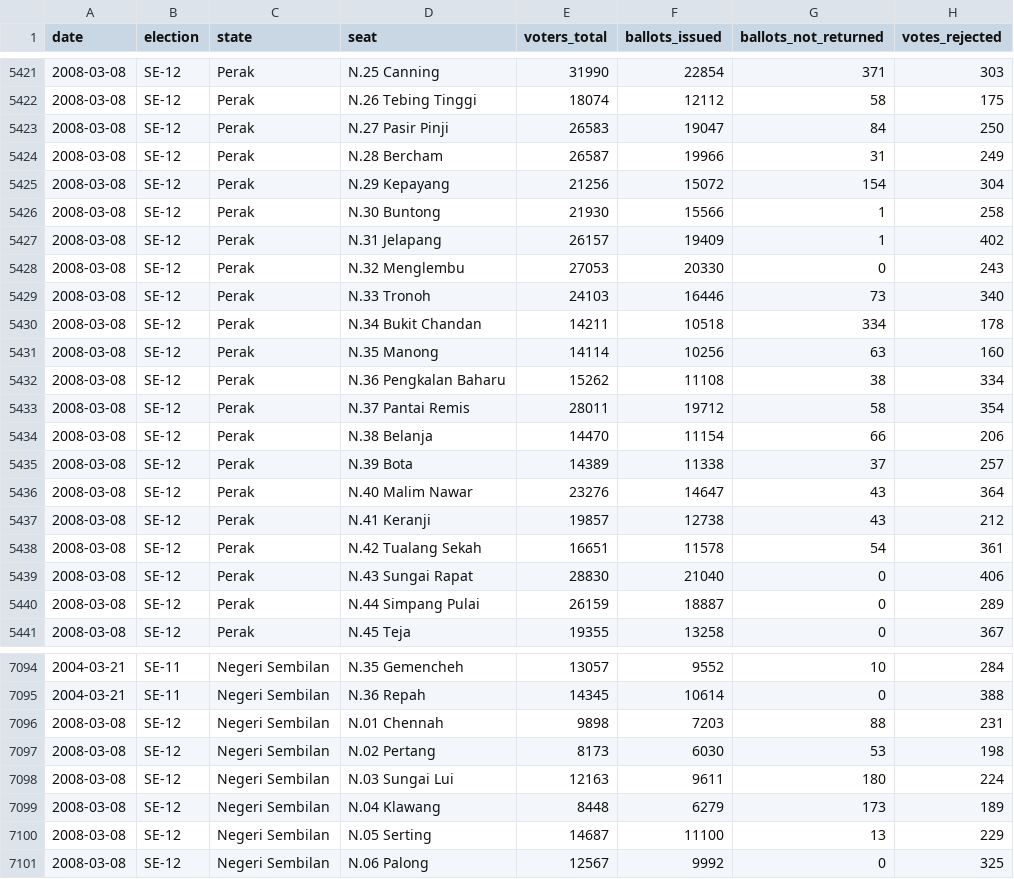
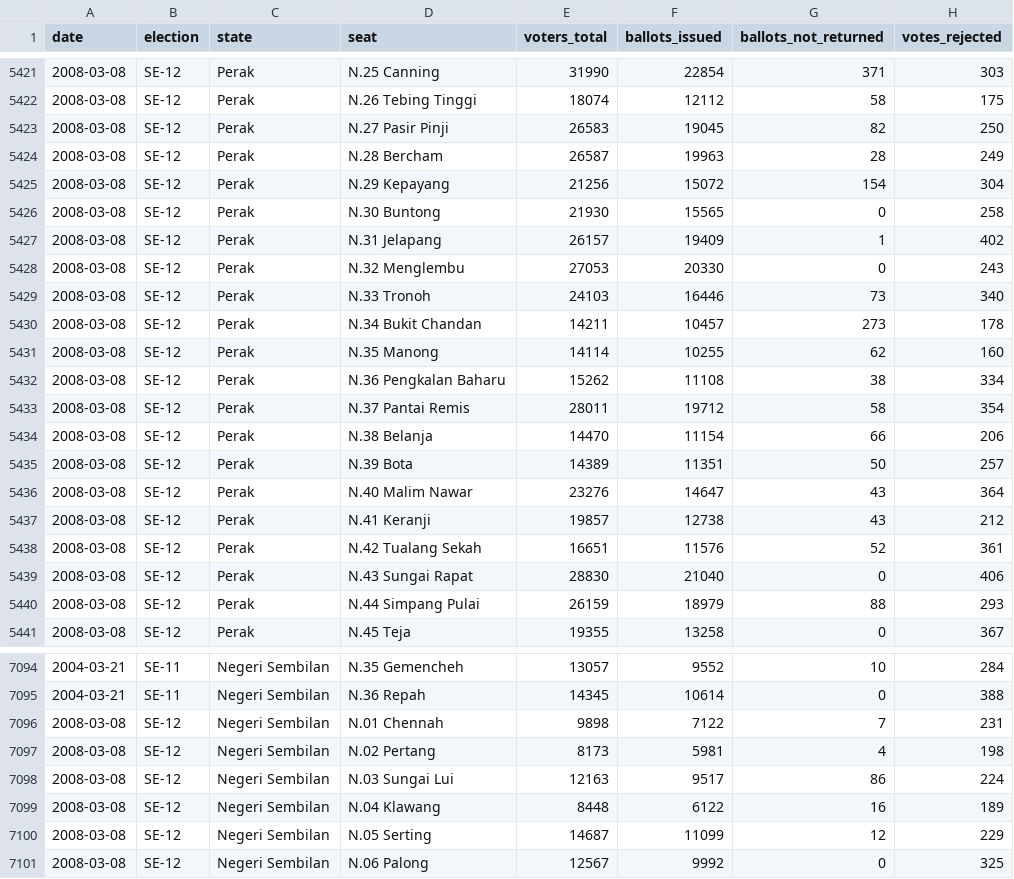
Before and after one commit to Thevesh/paper-meco-results, a CSV file: data/raw_stats.csv, drawn as a sheet; only a part is shown, gaps mark what is left out; the diff covers the shown part only.

```diff
--- a/data/raw_stats.csv
+++ b/data/raw_stats.csv
@@ -5422,6 +5422,6 @@ date,election,state,seat,voters_total,ballots_issued,ballots_not_returned,votes_
 2008-03-08,SE-12,Perak,N.26 Tebing Tinggi,18074,12112,58,175
-2008-03-08,SE-12,Perak,N.27 Pasir Pinji,26583,19047,84,250
-2008-03-08,SE-12,Perak,N.28 Bercham,26587,19966,31,249
+2008-03-08,SE-12,Perak,N.27 Pasir Pinji,26583,19045,82,250
+2008-03-08,SE-12,Perak,N.28 Bercham,26587,19963,28,249
 2008-03-08,SE-12,Perak,N.29 Kepayang,21256,15072,154,304
-2008-03-08,SE-12,Perak,N.30 Buntong,21930,15566,1,258
+2008-03-08,SE-12,Perak,N.30 Buntong,21930,15565,0,258
 2008-03-08,SE-12,Perak,N.31 Jelapang,26157,19409,1,402
@@ -5429,4 +5429,4 @@ date,election,state,seat,voters_total,ballots_issued,ballots_not_returned,votes_
 2008-03-08,SE-12,Perak,N.33 Tronoh,24103,16446,73,340
-2008-03-08,SE-12,Perak,N.34 Bukit Chandan,14211,10518,334,178
-2008-03-08,SE-12,Perak,N.35 Manong,14114,10256,63,160
+2008-03-08,SE-12,Perak,N.34 Bukit Chandan,14211,10457,273,178
+2008-03-08,SE-12,Perak,N.35 Manong,14114,10255,62,160
 2008-03-08,SE-12,Perak,N.36 Pengkalan Baharu,15262,11108,38,334
@@ -5434,8 +5434,8 @@ date,election,state,seat,voters_total,ballots_issued,ballots_not_returned,votes_
 2008-03-08,SE-12,Perak,N.38 Belanja,14470,11154,66,206
-2008-03-08,SE-12,Perak,N.39 Bota,14389,11338,37,257
+2008-03-08,SE-12,Perak,N.39 Bota,14389,11351,50,257
 2008-03-08,SE-12,Perak,N.40 Malim Nawar,23276,14647,43,364
 2008-03-08,SE-12,Perak,N.41 Keranji,19857,12738,43,212
-2008-03-08,SE-12,Perak,N.42 Tualang Sekah,16651,11578,54,361
+2008-03-08,SE-12,Perak,N.42 Tualang Sekah,16651,11576,52,361
 2008-03-08,SE-12,Perak,N.43 Sungai Rapat,28830,21040,0,406
-2008-03-08,SE-12,Perak,N.44 Simpang Pulai,26159,18887,0,289
+2008-03-08,SE-12,Perak,N.44 Simpang Pulai,26159,18979,88,293
 2008-03-08,SE-12,Perak,N.45 Teja,19355,13258,0,367
@@ -7095,7 +7095,7 @@ date,election,state,seat,voters_total,ballots_issued,ballots_not_returned,votes_
 2004-03-21,SE-11,Negeri Sembilan,N.36 Repah,14345,10614,0,388
-2008-03-08,SE-12,Negeri Sembilan,N.01 Chennah,9898,7203,88,231
-2008-03-08,SE-12,Negeri Sembilan,N.02 Pertang,8173,6030,53,198
-2008-03-08,SE-12,Negeri Sembilan,N.03 Sungai Lui,12163,9611,180,224
-2008-03-08,SE-12,Negeri Sembilan,N.04 Klawang,8448,6279,173,189
-2008-03-08,SE-12,Negeri Sembilan,N.05 Serting,14687,11100,13,229
+2008-03-08,SE-12,Negeri Sembilan,N.01 Chennah,9898,7122,7,231
+2008-03-08,SE-12,Negeri Sembilan,N.02 Pertang,8173,5981,4,198
+2008-03-08,SE-12,Negeri Sembilan,N.03 Sungai Lui,12163,9517,86,224
+2008-03-08,SE-12,Negeri Sembilan,N.04 Klawang,8448,6122,16,189
+2008-03-08,SE-12,Negeri Sembilan,N.05 Serting,14687,11099,12,229
 2008-03-08,SE-12,Negeri Sembilan,N.06 Palong,12567,9992,0,325
```
Also changed, not shown: 110 edited cells elsewhere in this file, 5 other files.
